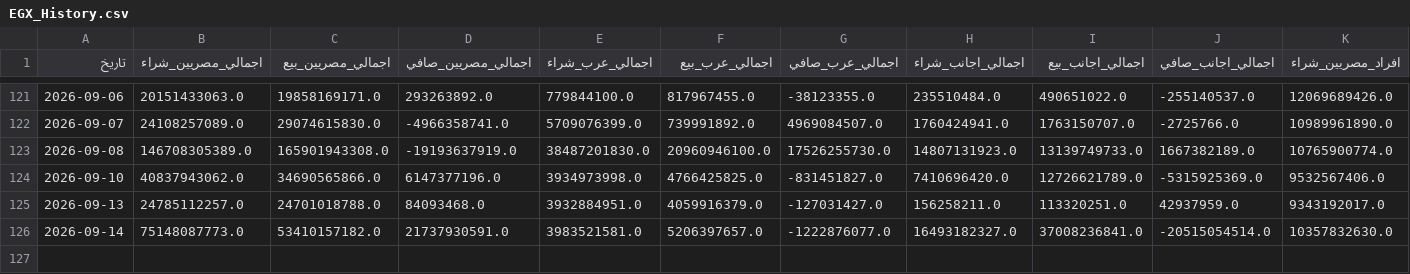
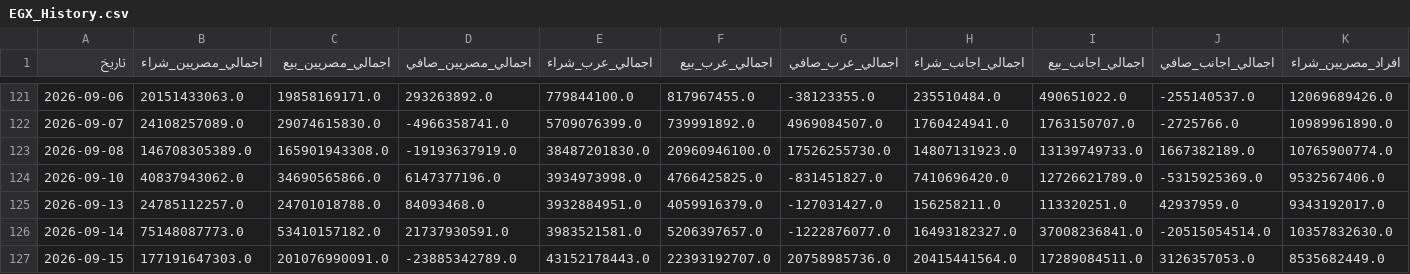
Before and after one commit to etrby91-glitch/egx-data, a CSV file: EGX_History.csv, drawn as a sheet; only a part is shown, gaps mark what is left out; rows hold the shown columns only; the diff names each change by its address in the sheet, - before the commit and + after, or states it on an @@ line.

```diff
--- a/EGX_History.csv
+++ b/EGX_History.csv
+row 127: 2026-09-15 | 177191647303.0 | 201076990091.0 | -23885342789.0 | 43152178443.0 | 22393192707.0 | 20758985736.0 | 20415441564.0 | 17289084511.0 | 3126357053.0 | 8535682449.0
```
